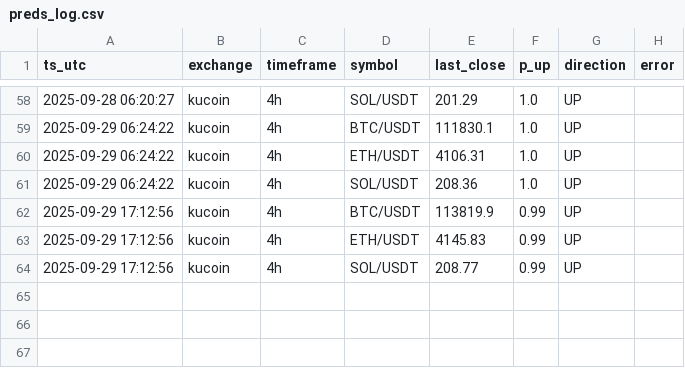
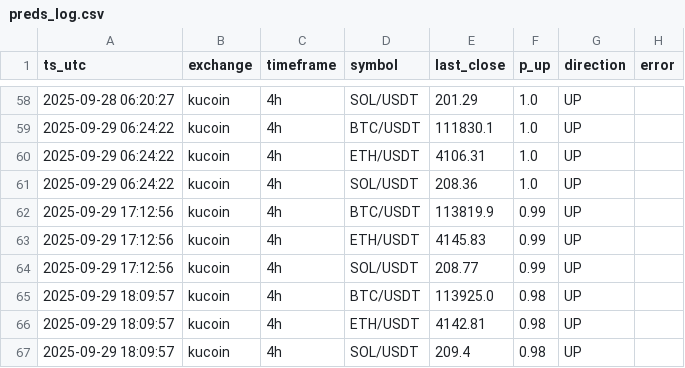
Before and after one commit to bacotadaha1/crypto-trading-bot-starter, a CSV file: data/preds_log.csv, drawn as a sheet; only a part is shown, gaps mark what is left out; the diff names each change by its address in the sheet, - before the commit and + after, or states it on an @@ line.

```diff
--- a/data/preds_log.csv
+++ b/data/preds_log.csv
+row 65: 2025-09-29 18:09:57 | kucoin | 4h | BTC/USDT | 113925.0 | 0.98 | UP
+row 66: 2025-09-29 18:09:57 | kucoin | 4h | ETH/USDT | 4142.81 | 0.98 | UP
+row 67: 2025-09-29 18:09:57 | kucoin | 4h | SOL/USDT | 209.4 | 0.98 | UP
```
